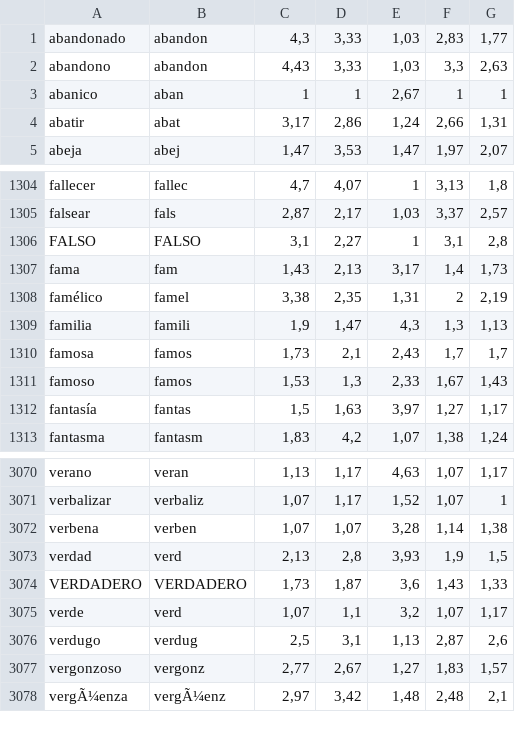
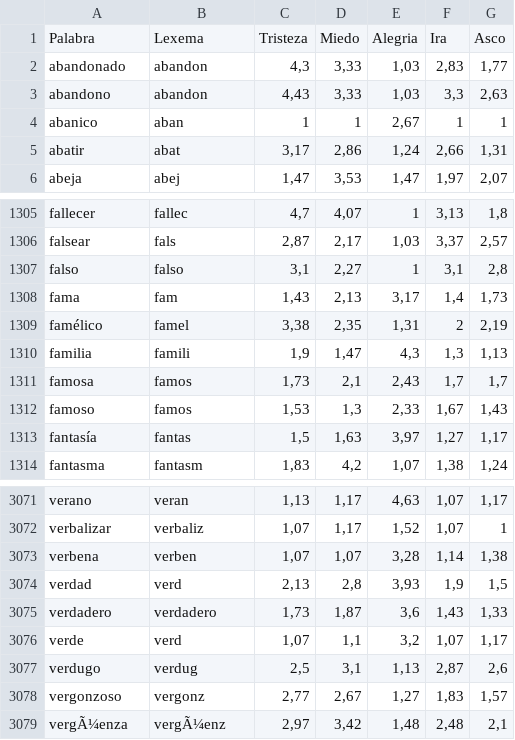
Before and after one commit to NILGroup/NIL-API-Emociones, a CSV file: Servidor/diccionario.csv, drawn as a sheet; only a part is shown, gaps mark what is left out.

Commit message:
Servidor v2.0

```diff
--- a/Servidor/diccionario.csv
+++ b/Servidor/diccionario.csv
@@ -1 +1,2 @@
+Palabra;Lexema;Tristeza;Miedo;Alegria;Ira;Asco
 abandonado;abandon;4,3;3,33;1,03;2,83;1,77
@@ -1305,3 +1306,3 @@ fallecer;fallec;4,7;4,07;1;3,13;1,8
 falsear;fals;2,87;2,17;1,03;3,37;2,57
-FALSO;FALSO;3,1;2,27;1;3,1;2,8
+falso;falso;3,1;2,27;1;3,1;2,8
 fama;fam;1,43;2,13;3,17;1,4;1,73
@@ -3073,3 +3074,3 @@ verbena;verben;1,07;1,07;3,28;1,14;1,38
 verdad;verd;2,13;2,8;3,93;1,9;1,5
-VERDADERO;VERDADERO;1,73;1,87;3,6;1,43;1,33
+verdadero;verdadero;1,73;1,87;3,6;1,43;1,33
 verde;verd;1,07;1,1;3,2;1,07;1,17
```
Also changed, not shown: 9 other files.
